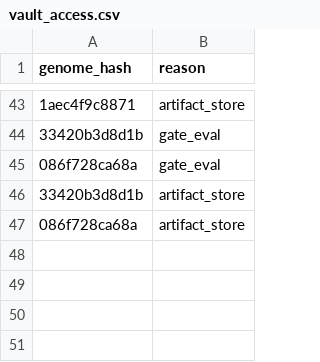
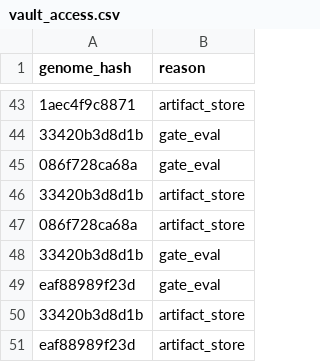
Before and after one commit to yousefjan2007-crypto/arena, a CSV file: state/vault_access.csv, drawn as a sheet; only a part is shown, gaps mark what is left out; the diff names each change by its address in the sheet, - before the commit and + after, or states it on an @@ line.

```diff
--- a/state/vault_access.csv
+++ b/state/vault_access.csv
+row 48: 33420b3d8d1b | gate_eval
+row 49: eaf88989f23d | gate_eval
+row 50: 33420b3d8d1b | artifact_store
+row 51: eaf88989f23d | artifact_store
```
Also changed, not shown: state/deepeval_history.csv, state/trial_ledger.csv, 11 other files.
